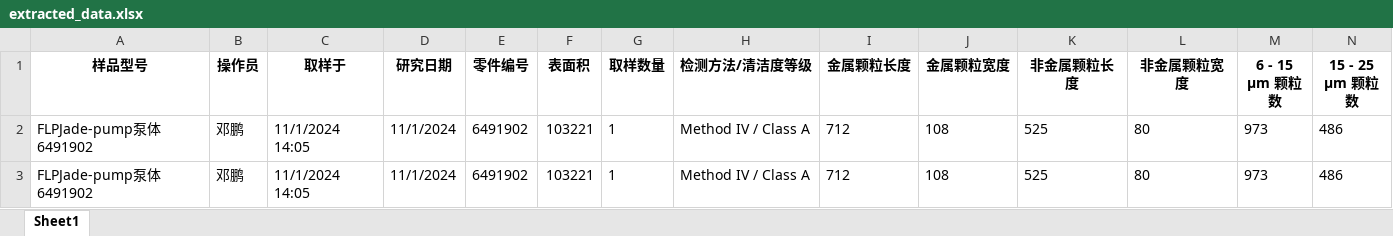
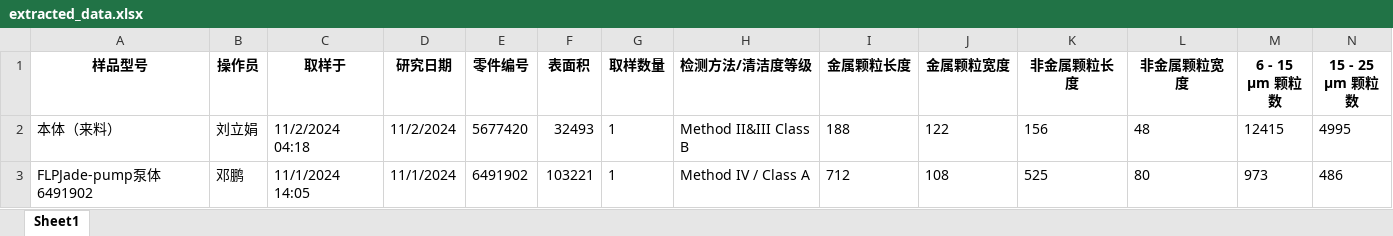
Before and after one commit to MXuer/pdf2excel, an Excel workbook: extracted_data.xlsx, sheet Sheet1, drawn as a sheet; only a part is shown; values as stored, in another font and other column widths than the file's, no borders; removed rows and columns are numbered as before the commit, all else as after; rows hold the shown columns only; the diff names each change by its address in the sheet, - before the commit and + after, or states it on an @@ line.

```diff
--- a/extracted_data.xlsx (sheet Sheet1)
+++ b/extracted_data.xlsx (sheet Sheet1)
-row 2: FLPJade-pump泵体6491902 | 邓鹏 | 11/1/2024 14:05 | 11/1/2024 | 6491902 | 103221 | 1 | Method IV / Class A | 712 | 108 | 525 | 80 | 973 | 486
+row 2: 本体（来料） | 刘立娟 | 11/2/2024 04:18 | 11/2/2024 | 5677420 | 32493 | 1 | Method II&III Class B | 188 | 122 | 156 | 48 | 12415 | 4995
```
Also changed, not shown: 4 other files.
